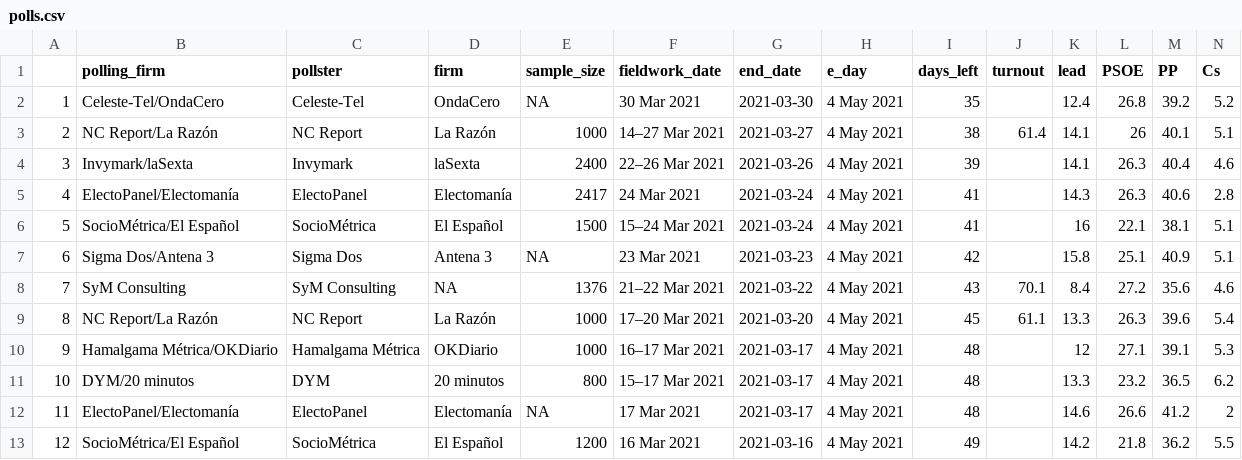
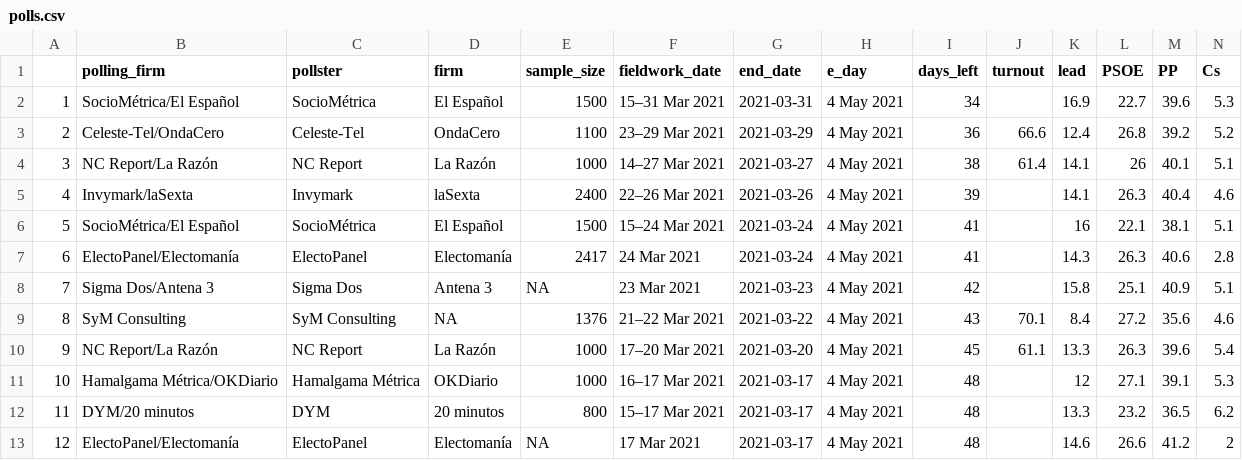
Before and after one commit to endikasatu/madrid-2021-model, a CSV file: data/polls.csv, drawn as a sheet; only a part is shown; the shorter side is filled out with more unchanged rows; addresses are those after the commit; rows hold the shown columns only; the diff names each change by its address in the sheet, - before the commit and + after, or states it on an @@ line.

```diff
--- a/data/polls.csv
+++ b/data/polls.csv
+row 2: 1 | SocioMétrica/El Español | SocioMétrica | El Español | 1500 | 15–31 Mar 2021 | 2021-03-31 | 4 May 2021 | 34 |  | 16.9 | 22.7 | 39.6 | 5.3
@@ column A renumbered from row 3 down @@
-E3 (sample_size): NA
+E3 (sample_size): 1100
-F3 (fieldwork_date): 30 Mar 2021
+F3 (fieldwork_date): 23–29 Mar 2021
-G3 (end_date): 2021-03-30
+G3 (end_date): 2021-03-29
-I3 (days_left): 35
+I3 (days_left): 36
-J3 (turnout): (empty)
+J3 (turnout): 66.6
```
Also changed, not shown: data/pde_plus_polls.csv.
